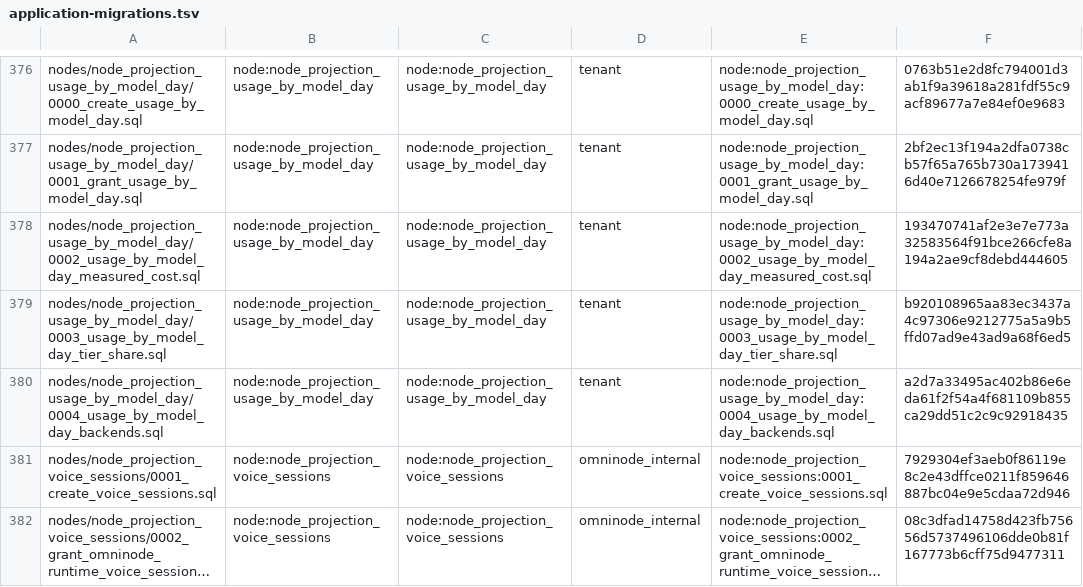
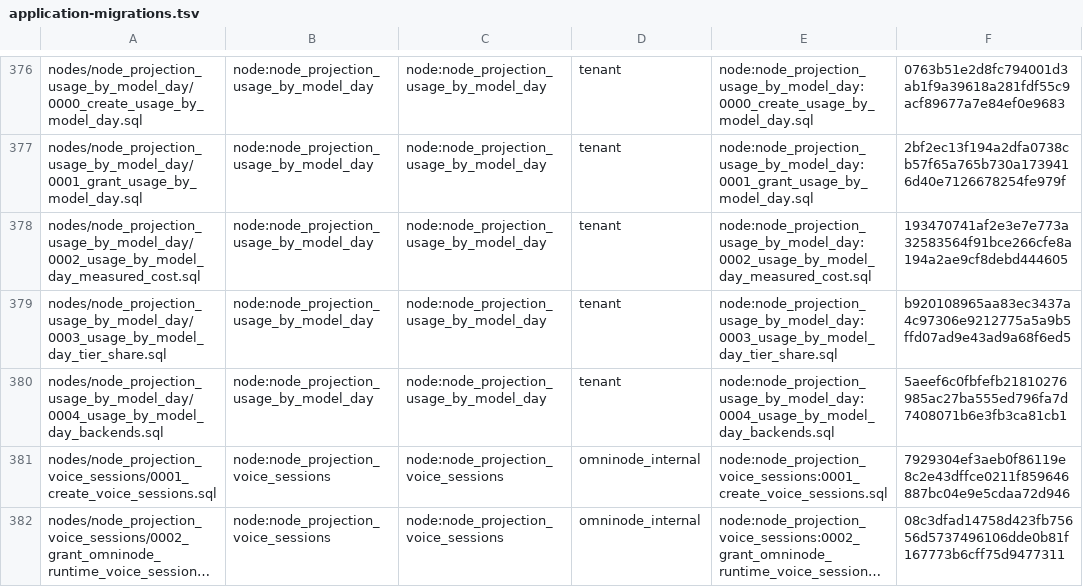
Before and after one commit to OmniNode-ai/omnibase_infra, a TSV file: docker/migrations/forward/_ledger/application-migrations.tsv, drawn as a sheet; only a part is shown, gaps mark what is left out; long unchanged cells end in ….

Commit message:
feat(OMN-25861): re-vendor usage migration 0004 at its corrected header
The omnimarket source of 0004 changed its header only: a writer rolled back
past OMN-25861 must also set usage_by_model_day.backends to NULL, since the
older writer recounts a row without touching it. Re-copied byte for byte from
omnimarket commit d3f010f155c0ea43edb7f011321a9c3f9e6417fe (sha256
5aeef6c0fbfefb21810276985ac27ba555ed796fa7d7408071b6e3fb3ca81cb1); the ledger
row and the pin test carry the new checksum. The statements are unchanged.

The contract and the test now say what the writer does with each column:
a call's backend is stored once the calls column exists, a row's backends
counted once both exist.

```diff
--- a/docker/migrations/forward/_ledger/application-migrations.tsv
+++ b/docker/migrations/forward/_ledger/application-migrations.tsv
@@ -379,3 +379,3 @@ nodes/node_projection_usage_by_model_day/0002_usage_by_model_day_measured_cost.s
 nodes/node_projection_usage_by_model_day/0003_usage_by_model_day_tier_share.sql	node:node_projection_usage_by_model_day	node:node_projection_usage_by_model_day	tenant	node:node_projection_usage_by_model_day:0003_usage_by_model_day_tier_share.sql	b920108965aa83ec3437a4c97306e9212775a5a9b5ffd07ad9e43ad9a68f6ed5
-nodes/node_projection_usage_by_model_day/0004_usage_by_model_day_backends.sql	node:node_projection_usage_by_model_day	node:node_projection_usage_by_model_day	tenant	node:node_projection_usage_by_model_day:0004_usage_by_model_day_backends.sql	a2d7a33495ac402b86e6eda61f2f54a4f681109b855ca29dd51c2c9c92918435
+nodes/node_projection_usage_by_model_day/0004_usage_by_model_day_backends.sql	node:node_projection_usage_by_model_day	node:node_projection_usage_by_model_day	tenant	node:node_projection_usage_by_model_day:0004_usage_by_model_day_backends.sql	5aeef6c0fbfefb21810276985ac27ba555ed796fa7d7408071b6e3fb3ca81cb1
 nodes/node_projection_voice_sessions/0001_create_voice_sessions.sql	node:node_projection_voice_sessions	node:node_projection_voice_sessions	omninode_internal	node:node_projection_voice_sessions:0001_create_voice_sessions.sql	7929304ef3aeb0f86119e8c2e43dffce0211f859646887bc04e9e5cdaa72d946
```
Also changed, not shown: 3 other files.
